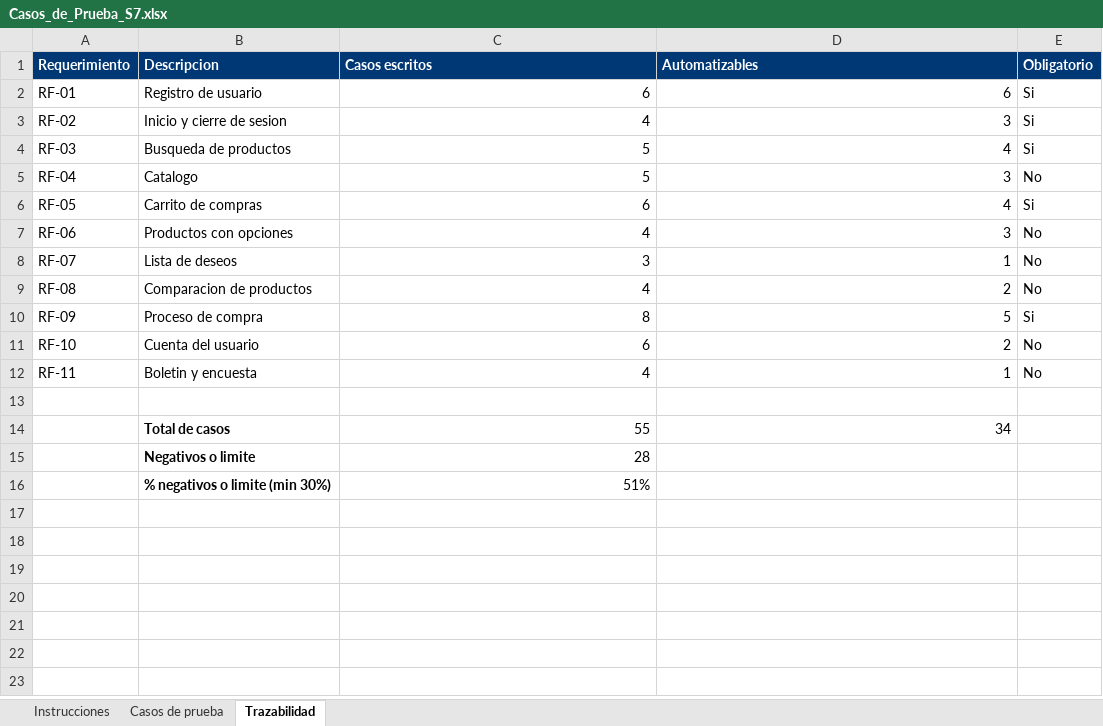
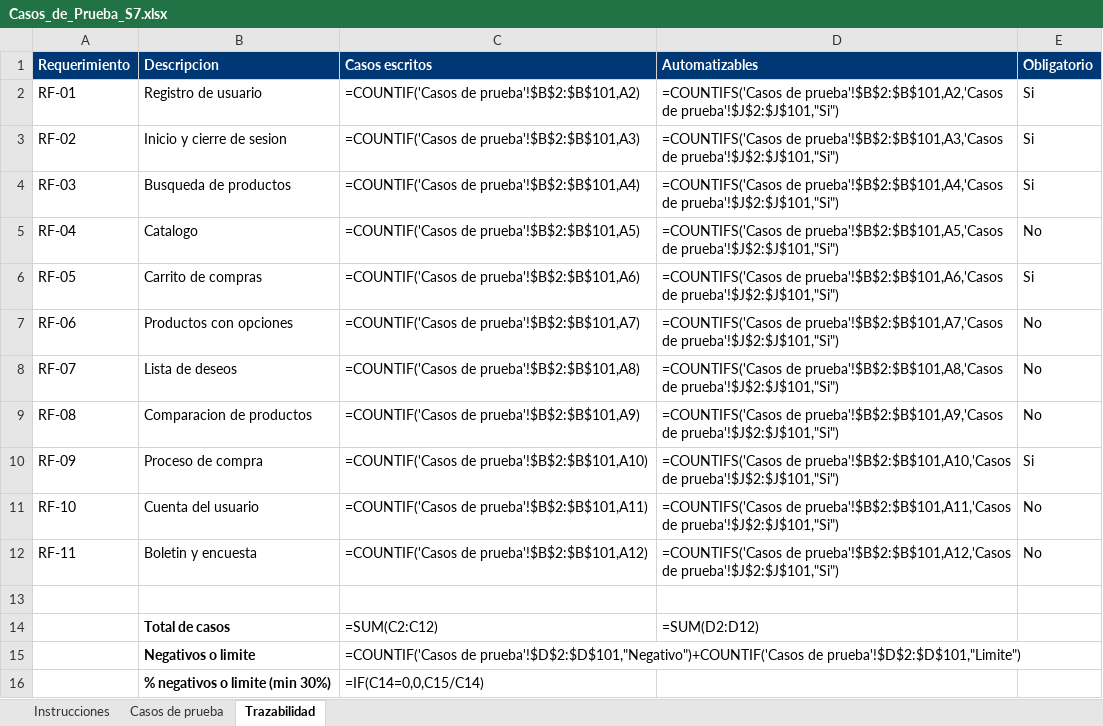
Before and after one commit to UTN-Estudiantes/proyecto1, an Excel workbook: casos-de-prueba/Casos_de_Prueba_S7.xlsx, sheet Trazabilidad, drawn as a sheet; values as stored, in another font and other column widths than the file's, no borders; formulas without a stored value are shown as written; removed rows and columns are numbered as before the commit, all else as after; the diff names each change by its address in the sheet, - before the commit and + after, or states it on an @@ line.

Commit message:
docs: informe APA, README final, casos alineados con las pruebas y limpieza del repositorio

```diff
--- a/casos-de-prueba/Casos_de_Prueba_S7.xlsx (sheet Trazabilidad)
+++ b/casos-de-prueba/Casos_de_Prueba_S7.xlsx (sheet Trazabilidad)
-C2 (Casos escritos): 6
+C2 (Casos escritos): =COUNTIF('Casos de prueba'!$B$2:$B$101,A2)
-D2 (Automatizables): 6
+D2 (Automatizables): =COUNTIFS('Casos de prueba'!$B$2:$B$101,A2,'Casos de prueba'!$J$2:$J$101,"Si")
-C3 (Casos escritos): 4
+C3 (Casos escritos): =COUNTIF('Casos de prueba'!$B$2:$B$101,A3)
-D3 (Automatizables): 3
+D3 (Automatizables): =COUNTIFS('Casos de prueba'!$B$2:$B$101,A3,'Casos de prueba'!$J$2:$J$101,"Si")
-C4 (Casos escritos): 5
+C4 (Casos escritos): =COUNTIF('Casos de prueba'!$B$2:$B$101,A4)
-D4 (Automatizables): 4
+D4 (Automatizables): =COUNTIFS('Casos de prueba'!$B$2:$B$101,A4,'Casos de prueba'!$J$2:$J$101,"Si")
-C5 (Casos escritos): 5
+C5 (Casos escritos): =COUNTIF('Casos de prueba'!$B$2:$B$101,A5)
-D5 (Automatizables): 3
+D5 (Automatizables): =COUNTIFS('Casos de prueba'!$B$2:$B$101,A5,'Casos de prueba'!$J$2:$J$101,"Si")
-C6 (Casos escritos): 6
+C6 (Casos escritos): =COUNTIF('Casos de prueba'!$B$2:$B$101,A6)
-D6 (Automatizables): 4
+D6 (Automatizables): =COUNTIFS('Casos de prueba'!$B$2:$B$101,A6,'Casos de prueba'!$J$2:$J$101,"Si")
-C7 (Casos escritos): 4
+C7 (Casos escritos): =COUNTIF('Casos de prueba'!$B$2:$B$101,A7)
-D7 (Automatizables): 3
+D7 (Automatizables): =COUNTIFS('Casos de prueba'!$B$2:$B$101,A7,'Casos de prueba'!$J$2:$J$101,"Si")
-C8 (Casos escritos): 3
+C8 (Casos escritos): =COUNTIF('Casos de prueba'!$B$2:$B$101,A8)
-D8 (Automatizables): 1
+D8 (Automatizables): =COUNTIFS('Casos de prueba'!$B$2:$B$101,A8,'Casos de prueba'!$J$2:$J$101,"Si")
-C9 (Casos escritos): 4
+C9 (Casos escritos): =COUNTIF('Casos de prueba'!$B$2:$B$101,A9)
-D9 (Automatizables): 2
+D9 (Automatizables): =COUNTIFS('Casos de prueba'!$B$2:$B$101,A9,'Casos de prueba'!$J$2:$J$101,"Si")
-C10 (Casos escritos): 8
+C10 (Casos escritos): =COUNTIF('Casos de prueba'!$B$2:$B$101,A10)
-D10 (Automatizables): 5
+D10 (Automatizables): =COUNTIFS('Casos de prueba'!$B$2:$B$101,A10,'Casos de prueba'!$J$2:$J$101,"Si")
-C11 (Casos escritos): 6
+C11 (Casos escritos): =COUNTIF('Casos de prueba'!$B$2:$B$101,A11)
-D11 (Automatizables): 2
+D11 (Automatizables): =COUNTIFS('Casos de prueba'!$B$2:$B$101,A11,'Casos de prueba'!$J$2:$J$101,"Si")
-C12 (Casos escritos): 4
+C12 (Casos escritos): =COUNTIF('Casos de prueba'!$B$2:$B$101,A12)
-D12 (Automatizables): 1
+D12 (Automatizables): =COUNTIFS('Casos de prueba'!$B$2:$B$101,A12,'Casos de prueba'!$J$2:$J$101,"Si")
-row 14:  | Total de casos | 55 | 34
+row 14:  | Total de casos | =SUM(C2:C12) | =SUM(D2:D12)
-C15 (Casos escritos): 28
+C15 (Casos escritos): =COUNTIF('Casos de prueba'!$D$2:$D$101,"Negativo")+COUNTIF('Casos de prueba'!$D$2:$D$101,"Limite")
-C16 (Casos escritos): 51%
+C16 (Casos escritos): =IF(C14=0,0,C15/C14)
```
Also changed, not shown: sheet Casos de prueba, 3 other files.
